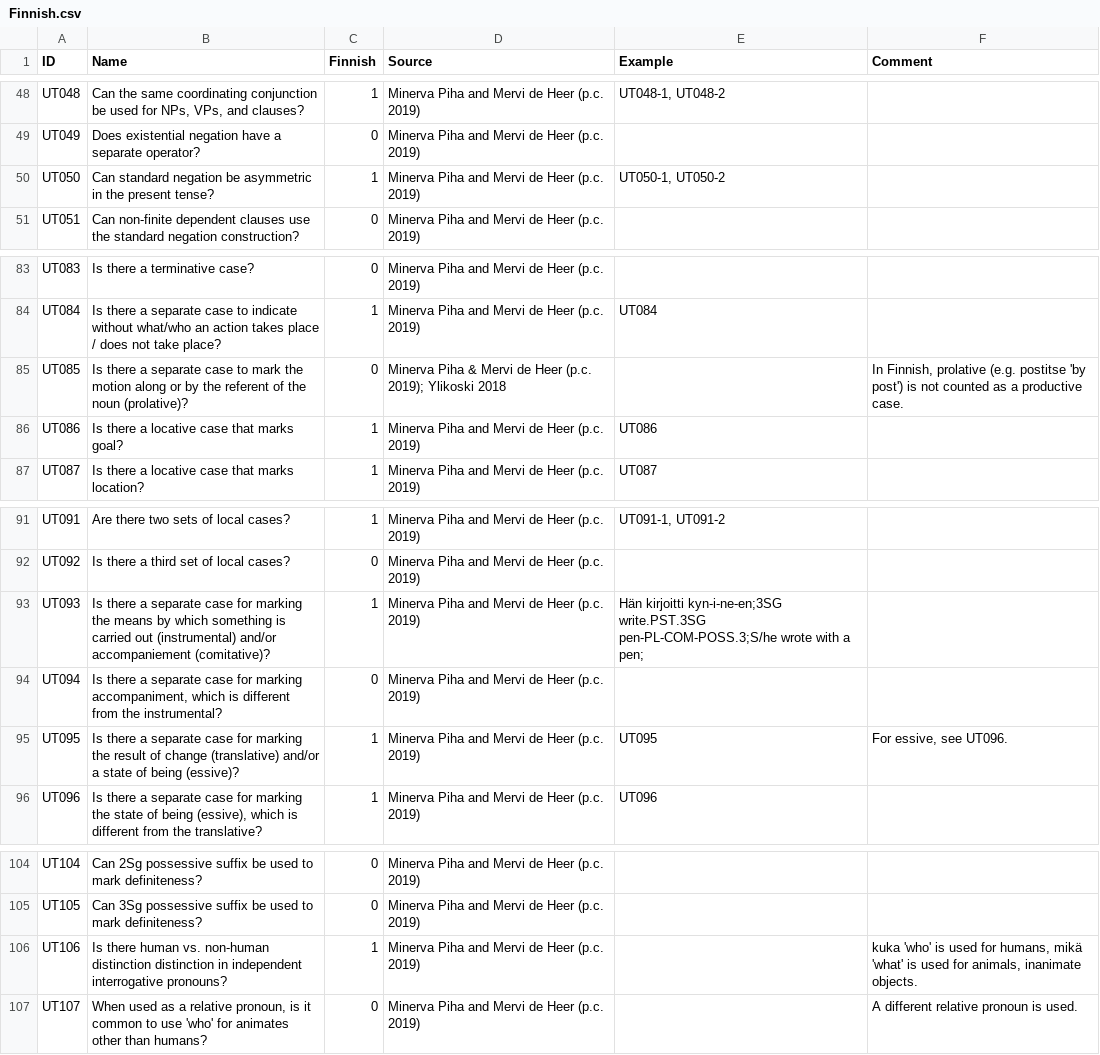
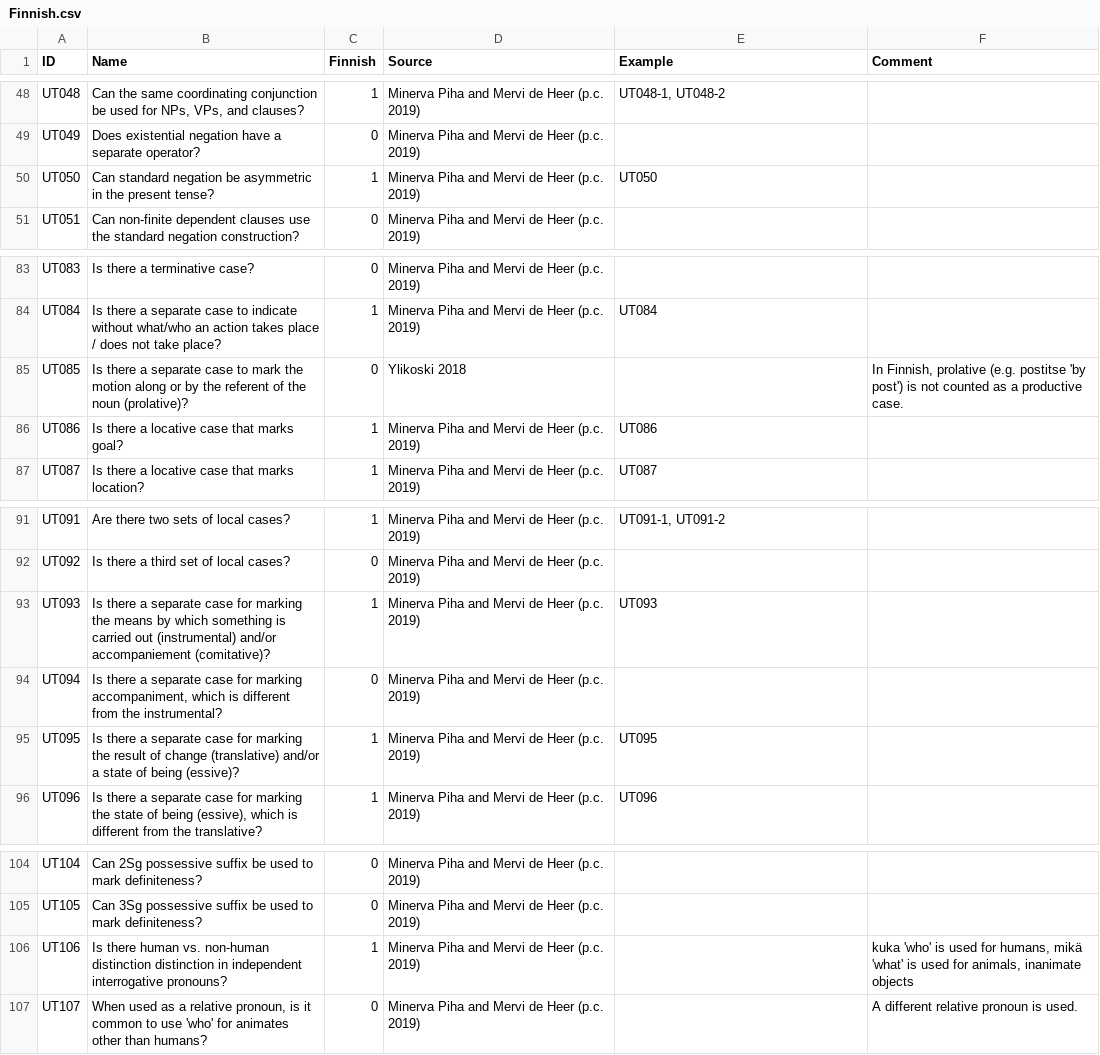
Before and after one commit to bedlan/uratyp-1, a CSV file: raw/UT/language-tables/Finnish.csv, drawn as a sheet; only a part is shown, gaps mark what is left out.

Commit message:
Corrections in tables

```diff
--- a/raw/UT/language-tables/Finnish.csv
+++ b/raw/UT/language-tables/Finnish.csv
@@ -49,3 +49,3 @@ UT048,"Can the same coordinating conjunction be used for NPs, VPs, and clauses?"
 UT049,Does existential negation have a separate operator?,0,Minerva Piha and Mervi de Heer (p.c. 2019),,
-UT050,Can standard negation be asymmetric in the present tense?,1,Minerva Piha and Mervi de Heer (p.c. 2019),"UT050-1, UT050-2",
+UT050,Can standard negation be asymmetric in the present tense?,1,Minerva Piha and Mervi de Heer (p.c. 2019),UT050,
 UT051,Can non-finite dependent clauses use the standard negation construction?,0,Minerva Piha and Mervi de Heer (p.c. 2019),,
@@ -84,3 +84,3 @@ UT083,Is there a terminative case?,0,Minerva Piha and Mervi de Heer (p.c. 2019),
 UT084,Is there a separate case to indicate without what/who an action takes place / does not take place?,1,Minerva Piha and Mervi de Heer (p.c. 2019),UT084,
-UT085,Is there a separate case to mark the motion along or by the referent of the noun (prolative)?,0,Minerva Piha & Mervi de Heer (p.c. 2019); Ylikoski 2018,,"In Finnish, prolative (e.g. postitse 'by post') is not counted as a productive case."
+UT085,Is there a separate case to mark the motion along or by the referent of the noun (prolative)?,0,Ylikoski 2018,,"In Finnish, prolative (e.g. postitse 'by post') is not counted as a productive case."
 UT086,Is there a locative case that marks goal?,1,Minerva Piha and Mervi de Heer (p.c. 2019),UT086,
@@ -92,5 +92,5 @@ UT091,Are there two sets of local cases?,1,Minerva Piha and Mervi de Heer (p.c.
 UT092,Is there a third set of local cases?,0,Minerva Piha and Mervi de Heer (p.c. 2019),,
-UT093,Is there a separate case for marking the means by which something is carried out (instrumental) and/or accompaniement (comitative)?,1,Minerva Piha and Mervi de Heer (p.c. 2019),Hän kirjoitti kyn-i-ne-en;3SG write.PST.3SG pen-PL-COM-POSS.3;S/he wrote with a pen;,
+UT093,Is there a separate case for marking the means by which something is carried out (instrumental) and/or accompaniement (comitative)?,1,Minerva Piha and Mervi de Heer (p.c. 2019),UT093,
 UT094,"Is there a separate case for marking accompaniment, which is different from the instrumental?",0,Minerva Piha and Mervi de Heer (p.c. 2019),,
-UT095,Is there a separate case for marking the result of change (translative) and/or a state of being (essive)?,1,Minerva Piha and Mervi de Heer (p.c. 2019),UT095,"For essive, see UT096."
+UT095,Is there a separate case for marking the result of change (translative) and/or a state of being (essive)?,1,Minerva Piha and Mervi de Heer (p.c. 2019),UT095,
 UT096,"Is there a separate case for marking the state of being (essive), which is different from the translative?",1,Minerva Piha and Mervi de Heer (p.c. 2019),UT096,
@@ -105,3 +105,3 @@ UT104,Can 2Sg possessive suffix be used to mark definiteness?,0,Minerva Piha and
 UT105,Can 3Sg possessive suffix be used to mark definiteness?,0,Minerva Piha and Mervi de Heer (p.c. 2019),,
-UT106,Is there human vs. non-human distinction distinction in independent interrogative pronouns?,1,Minerva Piha and Mervi de Heer (p.c. 2019),,"kuka 'who' is used for humans, mikä 'what' is used for animals, inanimate objects."
+UT106,Is there human vs. non-human distinction distinction in independent interrogative pronouns?,1,Minerva Piha and Mervi de Heer (p.c. 2019),,"kuka 'who' is used for humans, mikä 'what' is used for animals, inanimate objects"
 UT107,"When used as a relative pronoun, is it common to use 'who' for animates other than humans?",0,Minerva Piha and Mervi de Heer (p.c. 2019),,A different relative pronoun is used.
```
Also changed, not shown: raw/UT/language-tables/Erzya_examples.csv, raw/UT/language-tables/Finnish_examples.csv.
